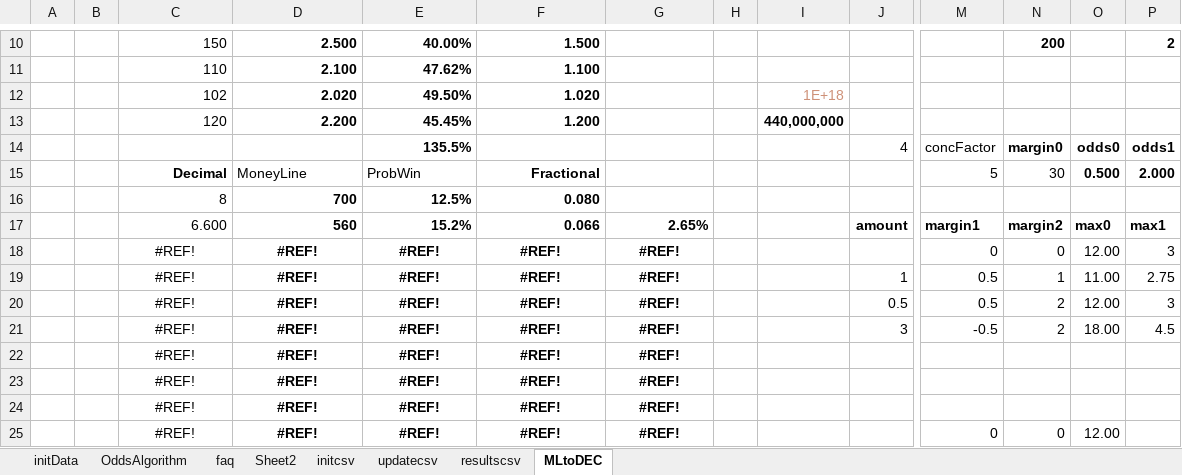
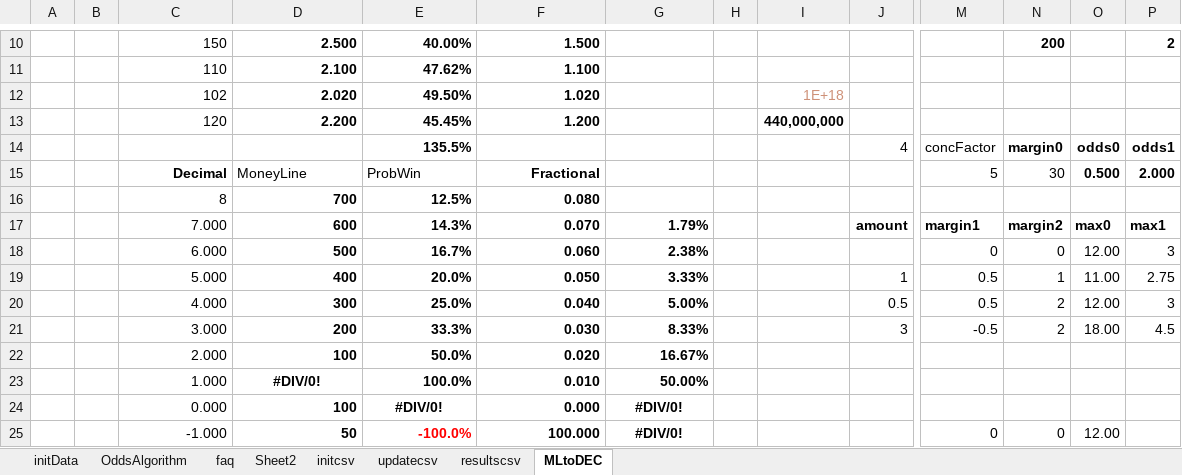
Before and after one commit to efalken/SportEth, an Excel workbook: docs/AvaxSportsBookInputs.xlsm, sheet MLtoDEC, drawn as a sheet; only a part is shown, gaps mark what is left out; values as stored, in another font and other column widths than the file's, no borders; removed rows and columns are numbered as before the commit, all else as after; rows hold the shown columns only; the diff covers the shown part only; the diff names each change by its address in the sheet, - before the commit and + after, or states it on an @@ line.

```diff
--- a/docs/AvaxSportsBookInputs.xlsm (sheet MLtoDEC)
+++ b/docs/AvaxSportsBookInputs.xlsm (sheet MLtoDEC)
-C17: 6.600
+C17: 7.000
-D17: 560
+D17: 600
-E17: 15.2%
+E17: 14.3%
-F17: 0.066
+F17: 0.070
-G17: 2.65%
+G17: 1.79%
-row 18:  |  | #REF! | #REF! | #REF! | #REF! | #REF! |  |  |  | 0 | 0 | 12.00 | 3
+row 18:  |  | 6.000 | 500 | 16.7% | 0.060 | 2.38% |  |  |  | 0 | 0 | 12.00 | 3
-C19: #REF!
+C19: 5.000
-C19:G21 alignment: center
+C19:G21 alignment: right
-D19: #REF!
+D19: 400
-E19: #REF!
+E19: 20.0%
-F19: #REF!
+F19: 0.050
-G19: #REF!
+G19: 3.33%
-C20: #REF!
+C20: 4.000
-D20: #REF!
+D20: 300
-E20: #REF!
+E20: 25.0%
-F20: #REF!
+F20: 0.040
-G20: #REF!
+G20: 5.00%
-C21: #REF!
+C21: 3.000
-D21: #REF!
+D21: 200
-E21: #REF!
+E21: 33.3%
-F21: #REF!
+F21: 0.030
-G21: #REF!
+G21: 8.33%
-row 22:  |  | #REF! | #REF! | #REF! | #REF! | #REF!
-row 23:  |  | #REF! | #REF! | #REF! | #REF! | #REF!
-row 24:  |  | #REF! | #REF! | #REF! | #REF! | #REF!
-row 25:  |  | #REF! | #REF! | #REF! | #REF! | #REF! |  |  |  | 0 | 0 | 12.00
+row 22:  |  | 2.000 | 100 | 50.0% | 0.020 | 16.67%
+row 23:  |  | 1.000 | #DIV/0! | 100.0% | 0.010 | 50.00%
+row 24:  |  | 0.000 | 100 | #DIV/0! | 0.000 | #DIV/0!
+row 25:  |  | -1.000 | 50 | -100.0% | 100.000 | #DIV/0! |  |  |  | 0 | 0 | 12.00
```
Also changed, not shown: 13 edited cells and cell formats elsewhere in this sheet, 5 other files.
